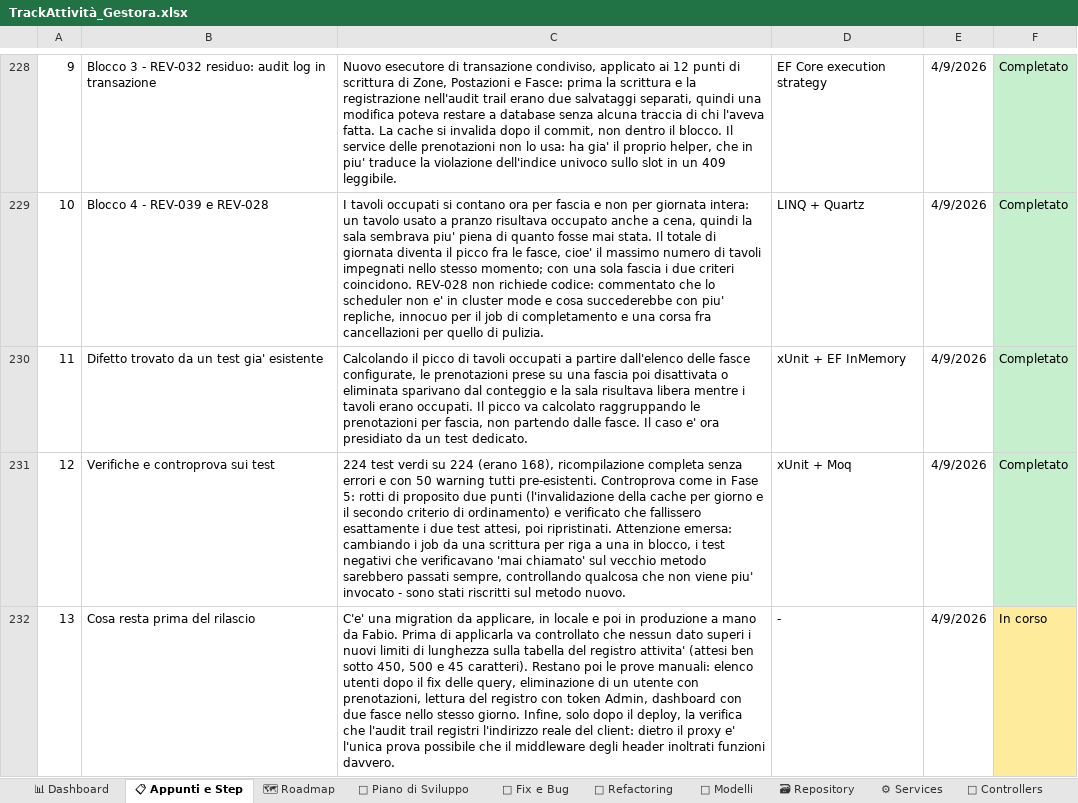
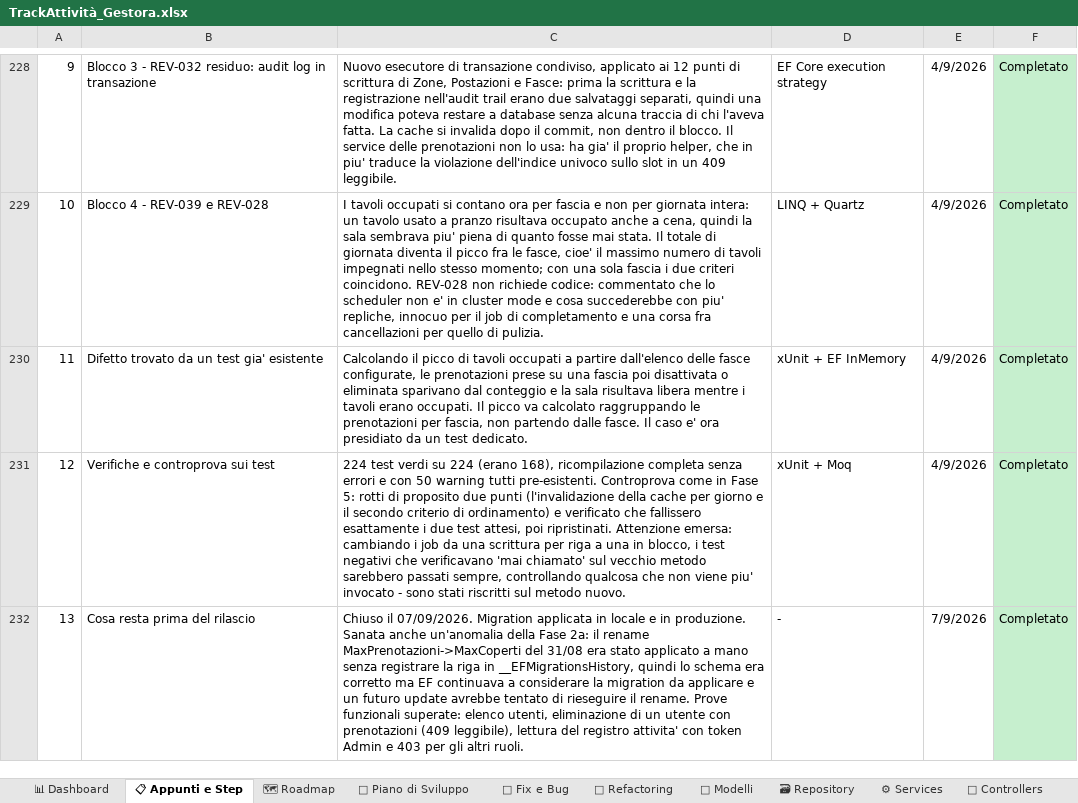
Before and after one commit to iacurtofabio-ui/Gestora-Project, an Excel workbook: TrackAttività_Gestora.xlsx, sheet 📋 Appunti e Step, drawn as a sheet; only a part is shown, gaps mark what is left out; values as stored, in another font and other column widths than the file's, no borders; the diff covers the shown part only; the diff names each change by its address in the sheet, - before the commit and + after, or states it on an @@ line.

Commit message:
docs: chiusura Fase 7 - REV-029 verificato in produzione, tracker e documentazione

```diff
--- a/TrackAttività_Gestora.xlsx (sheet 📋 Appunti e Step)
+++ b/TrackAttività_Gestora.xlsx (sheet 📋 Appunti e Step)
-C232: C'e' una migration da applicare, in locale e poi in produzione a mano da Fabio. Prima di applicarla va controllato che nessun dato superi i nuovi limiti di lunghezza sulla tabella del registro attivita' (attesi ben sotto 450, 500 e 45 caratteri). Restano poi le prove manuali: elenco utenti dopo il fix delle query, eliminazione di un utente con prenotazioni, lettura del registro con token Admin, dashboard con due fasce nello stesso giorno. Infine, solo dopo il deploy, la verifica che l'audit trail registri l'indirizzo reale del client: dietro il proxy e' l'unica prova possibile che il middleware degli header inoltrati funzioni davvero.
+C232: Chiuso il 07/09/2026. Migration applicata in locale e in produzione. Sanata anche un'anomalia della Fase 2a: il rename MaxPrenotazioni->MaxCoperti del 31/08 era stato applicato a mano senza registrare la riga in __EFMigrationsHistory, quindi lo schema era corretto ma EF continuava a considerare la migration da applicare e un futuro update avrebbe tentato di rieseguire il rename. Prove funzionali superate: elenco utenti, eliminazione di un utente con prenotazioni (409 leggibile), lettura del registro attivita' con token Admin e 403 per gli altri ruoli.
-E232: 4/9/2026
+E232: 7/9/2026
-F232: In corso
+F232: Completato
-F232 fill: #FFEB9C
+F232 fill: #C6EFCE
```
Also changed, not shown: 1 added row and 1 edited cell elsewhere in this sheet, sheet 🔌 Controllers, sheet 🐛 Fix e Bug, sheet 📊 Dashboard, sheet 📅 Piano di Sviluppo, sheet 🗺 Roadmap, sheet 🧪 Test, 3 other files.
